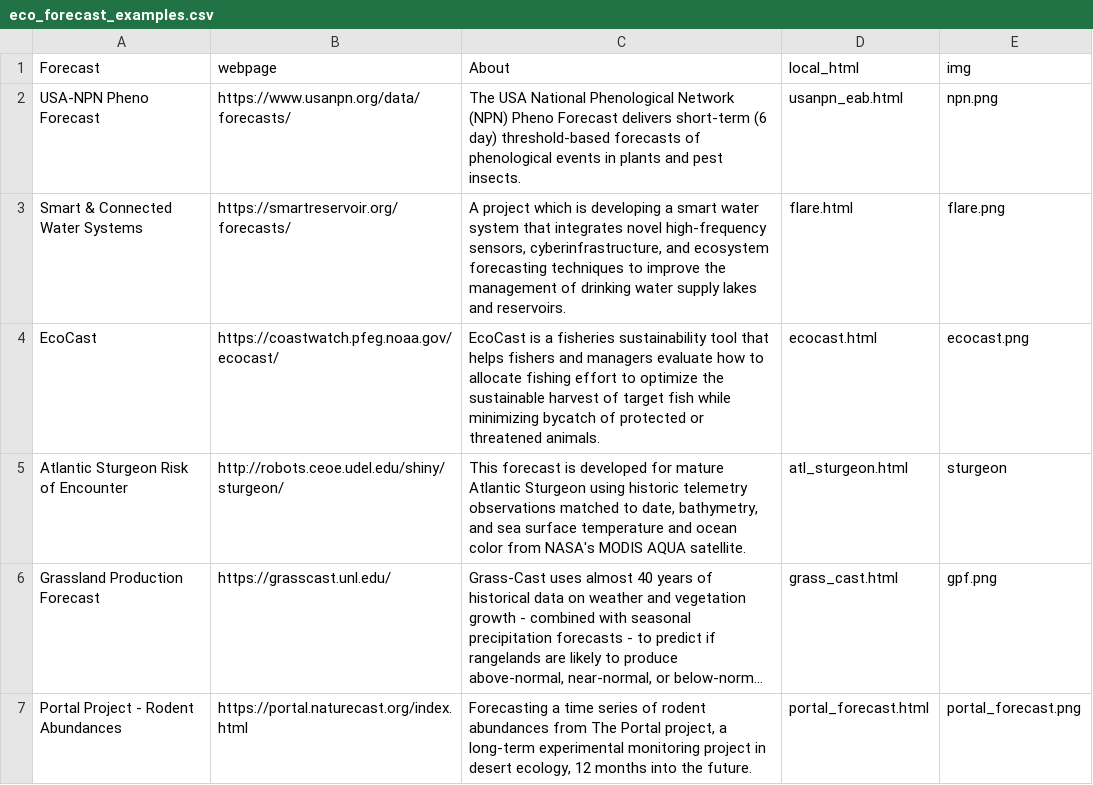
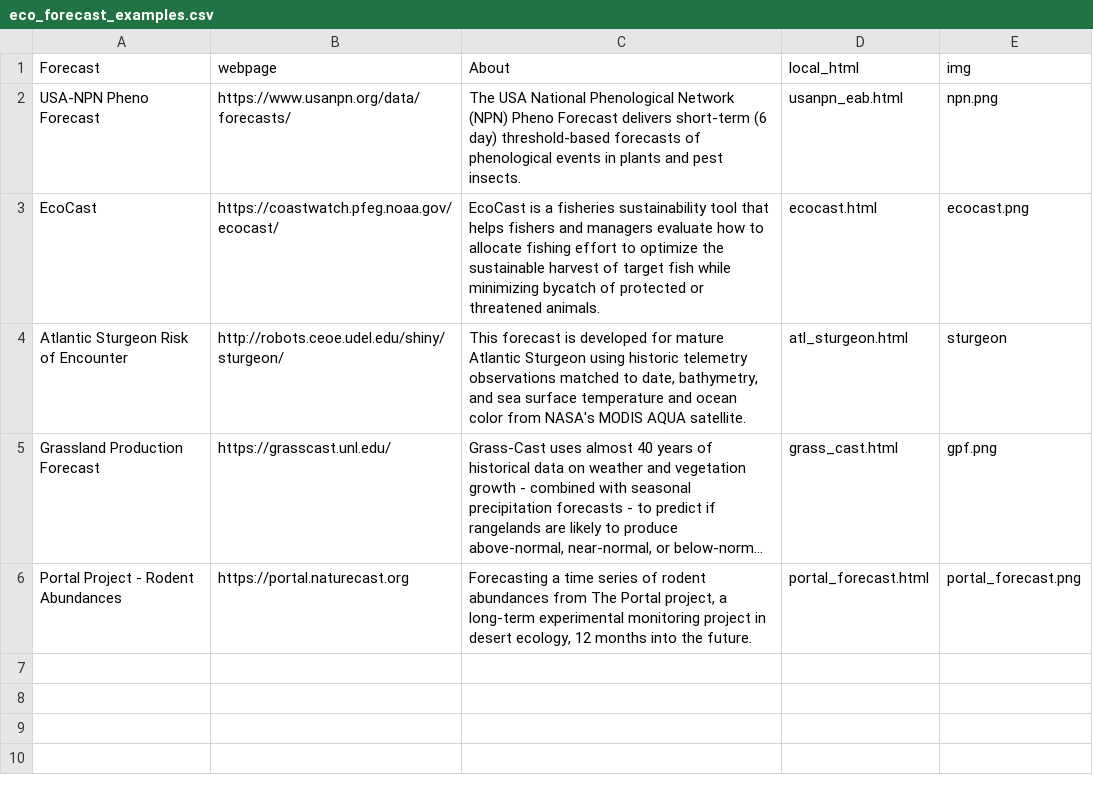
Before and after one commit to MacrosystemsEDDIE/module5, a CSV file: app/data/eco_forecast_examples.csv, drawn as a sheet; long unchanged cells end in …; removed rows and columns are numbered as before the commit, all else as after; the diff names each change by its address in the sheet, - before the commit and + after, or states it on an @@ line.

Commit message:
Update eco_forecast_examples.csv

```diff
--- a/app/data/eco_forecast_examples.csv
+++ b/app/data/eco_forecast_examples.csv
-row 3: Smart & Connected Water Systems | https://smartreservoir.org/forecasts/ | A project which is developing a smart water system that integrates novel high-frequency sensors, cyberinfrastructure, and ecosystem forecasting techniques to improve the management of drinking water supply lakes and reservoirs. | flare.html | flare.png
-B6 (webpage): https://portal.naturecast.org/index.html
+B6 (webpage): https://portal.naturecast.org
```
